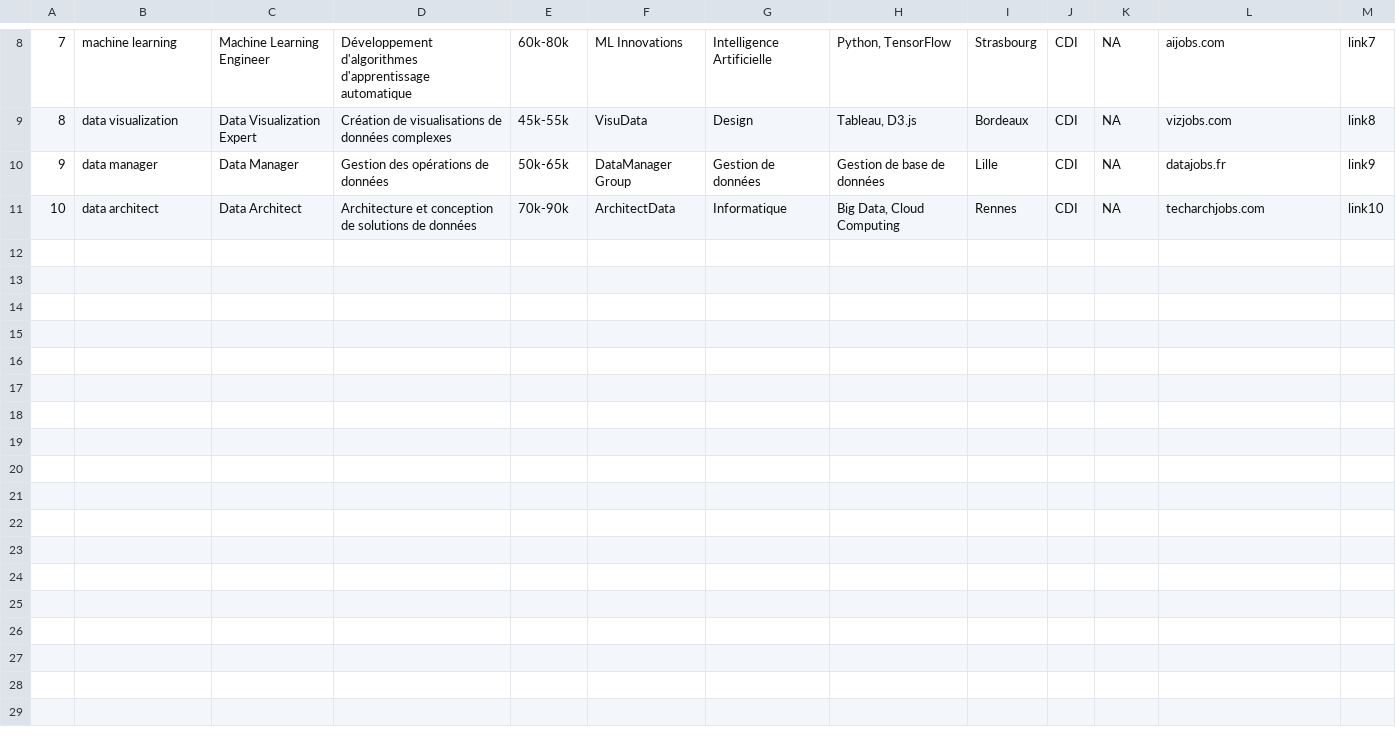
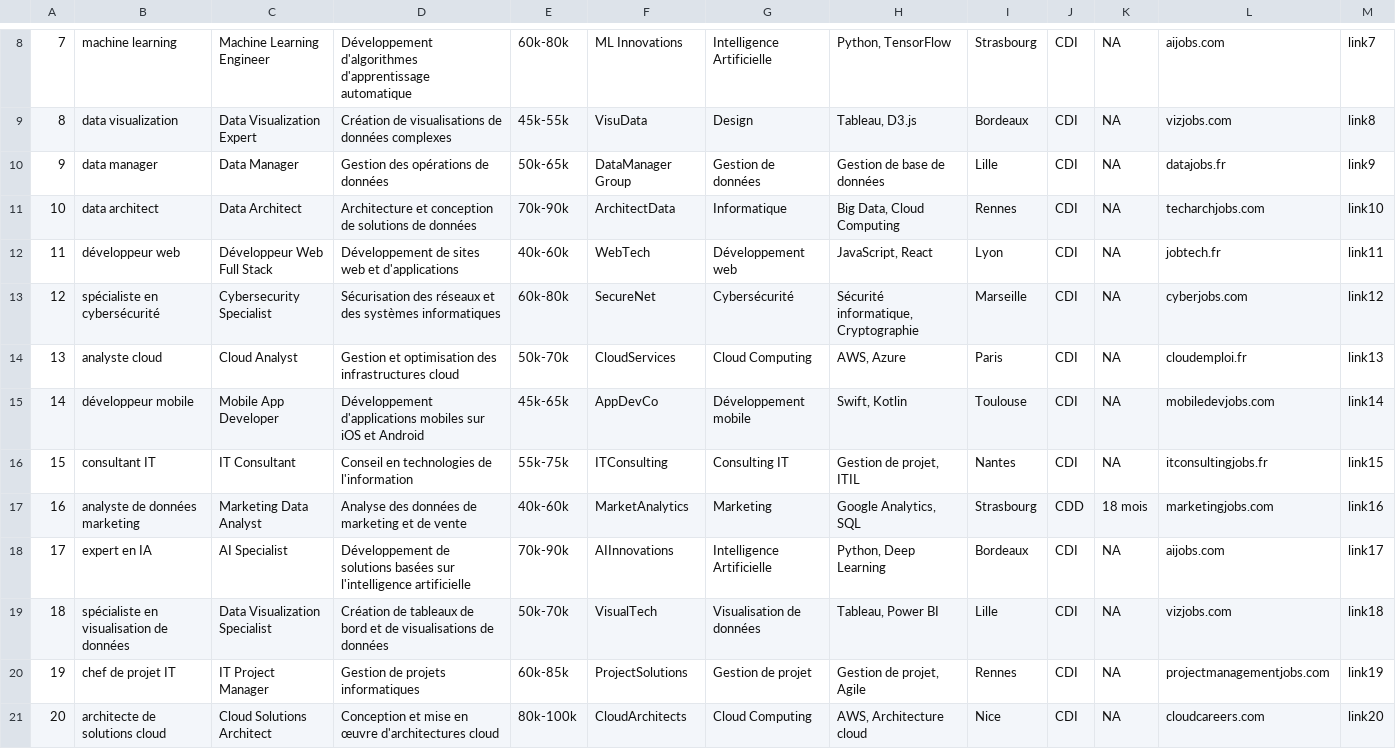
Before and after one commit to YoannPull/Shiny-Project, a CSV file: data/job_data.csv, drawn as a sheet; only a part is shown, gaps mark what is left out; the diff names each change by its address in the sheet, - before the commit and + after, or states it on an @@ line.

Commit message:
- job_data.csv est agrandit - la fonction pdf fonctionne - ajout dans "Tableau des offres" d'un champ de recherche libre - ajout d'un theme (temporaire)

```diff
--- a/data/job_data.csv
+++ b/data/job_data.csv
+row 12: 11 | développeur web | Développeur Web Full Stack | Développement de sites web et d'applications | 40k-60k | WebTech | Développement web | JavaScript, React | Lyon | CDI | NA | jobtech.fr | link11
+row 13: 12 | spécialiste en cybersécurité | Cybersecurity Specialist | Sécurisation des réseaux et des systèmes informatiques | 60k-80k | SecureNet | Cybersécurité | Sécurité informatique, Cryptographie | Marseille | CDI | NA | cyberjobs.com | link12
+row 14: 13 | analyste cloud | Cloud Analyst | Gestion et optimisation des infrastructures cloud | 50k-70k | CloudServices | Cloud Computing | AWS, Azure | Paris | CDI | NA | cloudemploi.fr | link13
+row 15: 14 | développeur mobile | Mobile App Developer | Développement d'applications mobiles sur iOS et Android | 45k-65k | AppDevCo | Développement mobile | Swift, Kotlin | Toulouse | CDI | NA | mobiledevjobs.com | link14
+row 16: 15 | consultant IT | IT Consultant | Conseil en technologies de l'information | 55k-75k | ITConsulting | Consulting IT | Gestion de projet, ITIL | Nantes | CDI | NA | itconsultingjobs.fr | link15
+row 17: 16 | analyste de données marketing | Marketing Data Analyst | Analyse des données de marketing et de vente | 40k-60k | MarketAnalytics | Marketing | Google Analytics, SQL | Strasbourg | CDD | 18 mois | marketingjobs.com | link16
+row 18: 17 | expert en IA | AI Specialist | Développement de solutions basées sur l'intelligence artificielle | 70k-90k | AIInnovations | Intelligence Artificielle | Python, Deep Learning | Bordeaux | CDI | NA | aijobs.com | link17
+row 19: 18 | spécialiste en visualisation de données | Data Visualization Specialist | Création de tableaux de bord et de visualisations de données | 50k-70k | VisualTech | Visualisation de données | Tableau, Power BI | Lille | CDI | NA | vizjobs.com | link18
+row 20: 19 | chef de projet IT | IT Project Manager | Gestion de projets informatiques | 60k-85k | ProjectSolutions | Gestion de projet | Gestion de projet, Agile | Rennes | CDI | NA | projectmanagementjobs.com | link19
+row 21: 20 | architecte de solutions cloud | Cloud Solutions Architect | Conception et mise en œuvre d'architectures cloud | 80k-100k | CloudArchitects | Cloud Computing | AWS, Architecture cloud | Nice | CDI | NA | cloudcareers.com | link20
```
Also changed, not shown: 3 other files.
